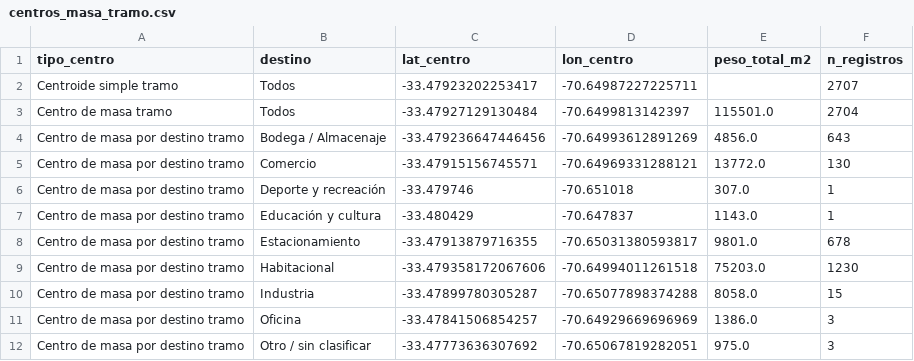
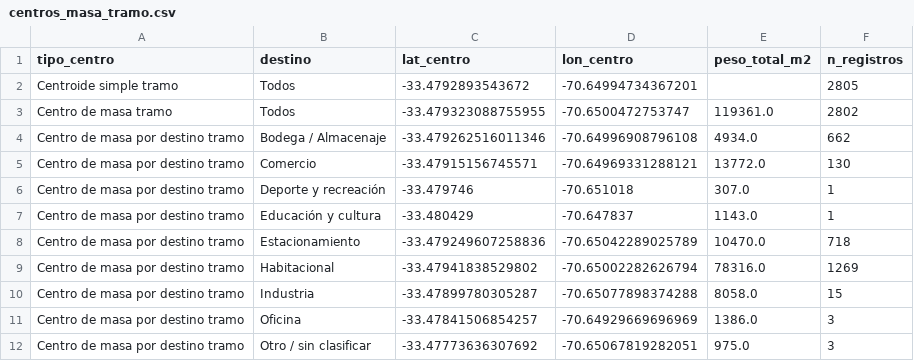
Before and after one commit to bitscochits/Vialidad_San_Miguel_11, a CSV file: tramo_analisis/centros_masa_tramo.csv, drawn as a sheet.

```diff
--- a/tramo_analisis/centros_masa_tramo.csv
+++ b/tramo_analisis/centros_masa_tramo.csv
@@ -1,5 +1,5 @@
 tipo_centro,destino,lat_centro,lon_centro,peso_total_m2,n_registros
-Centroide simple tramo,Todos,-33.47923202253417,-70.64987227225711,,2707
-Centro de masa tramo,Todos,-33.47927129130484,-70.6499813142397,115501.0,2704
-Centro de masa por destino tramo,Bodega / Almacenaje,-33.479236647446456,-70.64993612891269,4856.0,643
+Centroide simple tramo,Todos,-33.4792893543672,-70.64994734367201,,2805
+Centro de masa tramo,Todos,-33.479323088755955,-70.6500472753747,119361.0,2802
+Centro de masa por destino tramo,Bodega / Almacenaje,-33.479262516011346,-70.64996908796108,4934.0,662
 Centro de masa por destino tramo,Comercio,-33.47915156745571,-70.64969331288121,13772.0,130
@@ -7,4 +7,4 @@ Centro de masa por destino tramo,Deporte y recreación,-33.479746,-70.651018,307
 Centro de masa por destino tramo,Educación y cultura,-33.480429,-70.647837,1143.0,1
-Centro de masa por destino tramo,Estacionamiento,-33.47913879716355,-70.65031380593817,9801.0,678
-Centro de masa por destino tramo,Habitacional,-33.479358172067606,-70.64994011261518,75203.0,1230
+Centro de masa por destino tramo,Estacionamiento,-33.479249607258836,-70.65042289025789,10470.0,718
+Centro de masa por destino tramo,Habitacional,-33.47941838529802,-70.65002282626794,78316.0,1269
 Centro de masa por destino tramo,Industria,-33.47899780305287,-70.65077898374288,8058.0,15
```
Also changed, not shown: tramo_analisis/resumen_tramo.csv, tramo_analisis/usos_suelo_tramo.csv, 4 other files.
